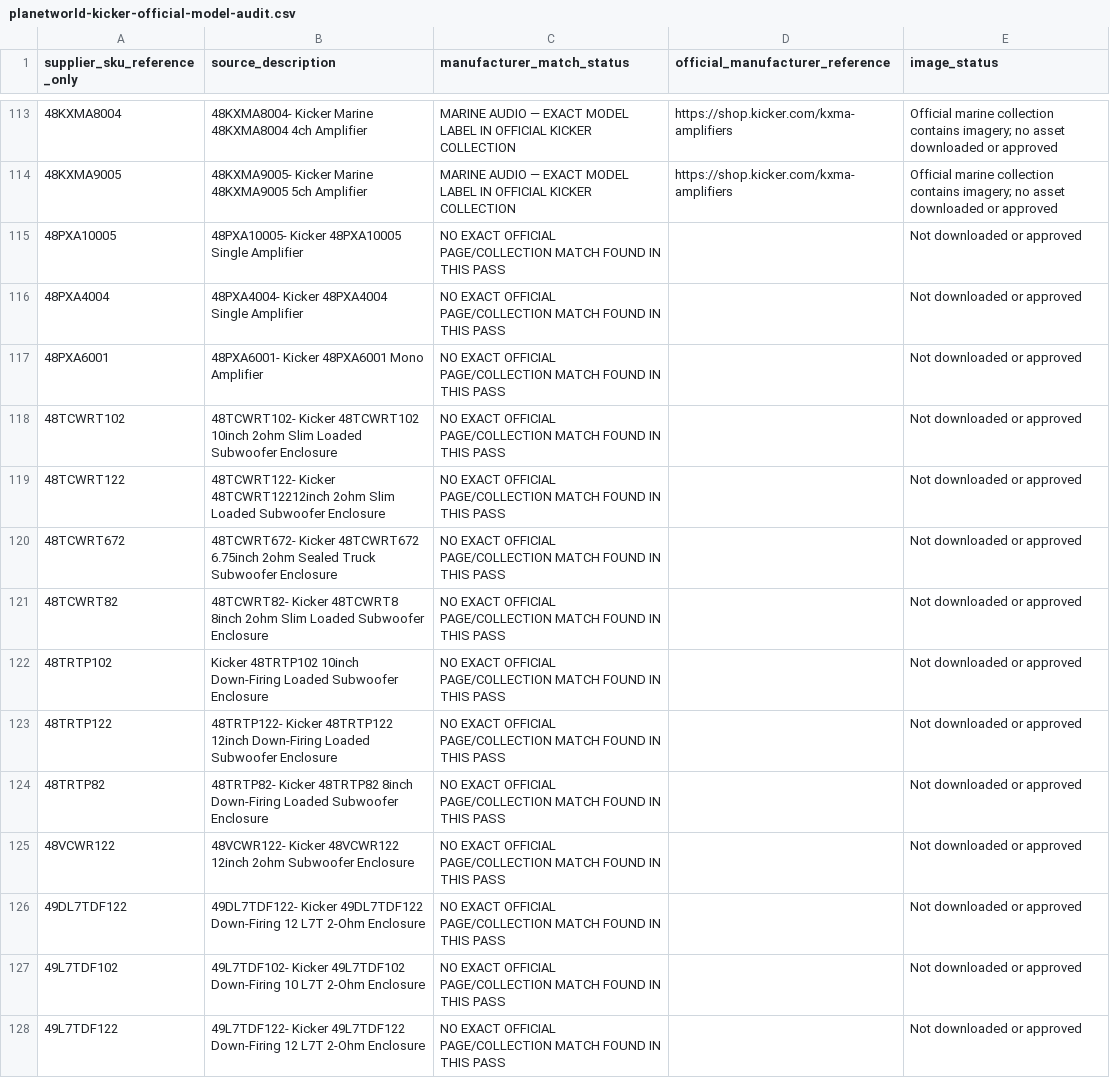
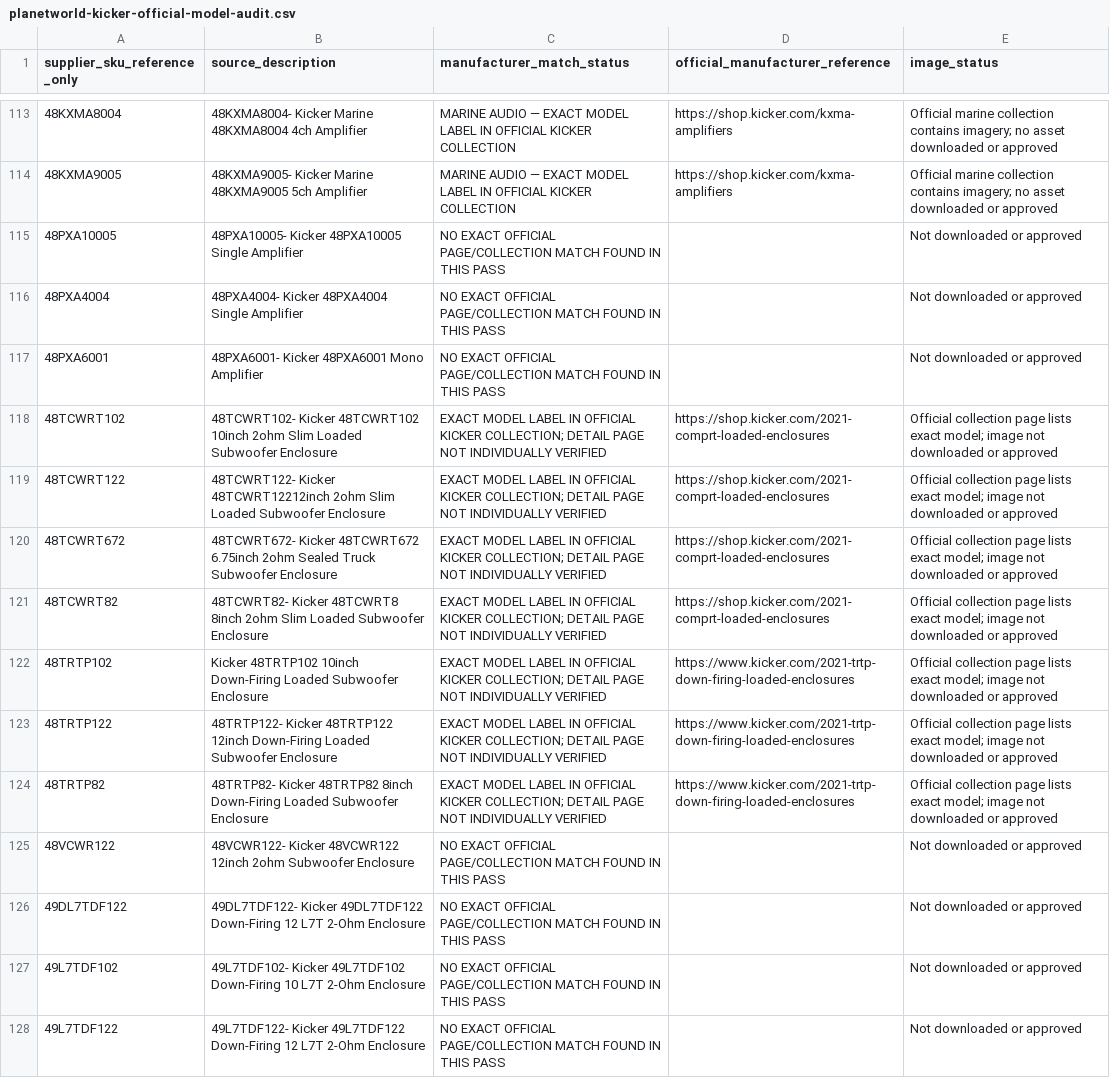
Before and after one commit to getwiredautoworx-max/get-wired-autoworx-store, a CSV file: catalogue-review/planetworld-kicker-official-model-audit.csv, drawn as a sheet; only a part is shown, gaps mark what is left out; the diff covers the shown part only.

Commit message:
catalogue: verify additional Kicker models against official collections

```diff
--- a/catalogue-review/planetworld-kicker-official-model-audit.csv
+++ b/catalogue-review/planetworld-kicker-official-model-audit.csv
@@ -117,9 +117,9 @@
 "48PXA6001","48PXA6001- Kicker 48PXA6001 Mono Amplifier","NO EXACT OFFICIAL PAGE/COLLECTION MATCH FOUND IN THIS PASS","","Not downloaded or approved"
-"48TCWRT102","48TCWRT102- Kicker 48TCWRT102 10inch 2ohm Slim Loaded Subwoofer Enclosure","NO EXACT OFFICIAL PAGE/COLLECTION MATCH FOUND IN THIS PASS","","Not downloaded or approved"
-"48TCWRT122","48TCWRT122- Kicker 48TCWRT12212inch 2ohm Slim Loaded Subwoofer Enclosure","NO EXACT OFFICIAL PAGE/COLLECTION MATCH FOUND IN THIS PASS","","Not downloaded or approved"
-"48TCWRT672","48TCWRT672- Kicker 48TCWRT672 6.75inch 2ohm Sealed Truck Subwoofer Enclosure","NO EXACT OFFICIAL PAGE/COLLECTION MATCH FOUND IN THIS PASS","","Not downloaded or approved"
-"48TCWRT82","48TCWRT82- Kicker 48TCWRT8 8inch 2ohm Slim Loaded Subwoofer Enclosure","NO EXACT OFFICIAL PAGE/COLLECTION MATCH FOUND IN THIS PASS","","Not downloaded or approved"
-"48TRTP102","Kicker 48TRTP102 10inch Down-Firing Loaded Subwoofer Enclosure","NO EXACT OFFICIAL PAGE/COLLECTION MATCH FOUND IN THIS PASS","","Not downloaded or approved"
-"48TRTP122","48TRTP122- Kicker 48TRTP122 12inch Down-Firing Loaded Subwoofer Enclosure","NO EXACT OFFICIAL PAGE/COLLECTION MATCH FOUND IN THIS PASS","","Not downloaded or approved"
-"48TRTP82","48TRTP82- Kicker 48TRTP82 8inch Down-Firing Loaded Subwoofer Enclosure","NO EXACT OFFICIAL PAGE/COLLECTION MATCH FOUND IN THIS PASS","","Not downloaded or approved"
+"48TCWRT102","48TCWRT102- Kicker 48TCWRT102 10inch 2ohm Slim Loaded Subwoofer Enclosure","EXACT MODEL LABEL IN OFFICIAL KICKER COLLECTION; DETAIL PAGE NOT INDIVIDUALLY VERIFIED","https://shop.kicker.com/2021-comprt-loaded-enclosures","Official collection page lists exact model; image not downloaded or approved"
+"48TCWRT122","48TCWRT122- Kicker 48TCWRT12212inch 2ohm Slim Loaded Subwoofer Enclosure","EXACT MODEL LABEL IN OFFICIAL KICKER COLLECTION; DETAIL PAGE NOT INDIVIDUALLY VERIFIED","https://shop.kicker.com/2021-comprt-loaded-enclosures","Official collection page lists exact model; image not downloaded or approved"
+"48TCWRT672","48TCWRT672- Kicker 48TCWRT672 6.75inch 2ohm Sealed Truck Subwoofer Enclosure","EXACT MODEL LABEL IN OFFICIAL KICKER COLLECTION; DETAIL PAGE NOT INDIVIDUALLY VERIFIED","https://shop.kicker.com/2021-comprt-loaded-enclosures","Official collection page lists exact model; image not downloaded or approved"
+"48TCWRT82","48TCWRT82- Kicker 48TCWRT8 8inch 2ohm Slim Loaded Subwoofer Enclosure","EXACT MODEL LABEL IN OFFICIAL KICKER COLLECTION; DETAIL PAGE NOT INDIVIDUALLY VERIFIED","https://shop.kicker.com/2021-comprt-loaded-enclosures","Official collection page lists exact model; image not downloaded or approved"
+"48TRTP102","Kicker 48TRTP102 10inch Down-Firing Loaded Subwoofer Enclosure","EXACT MODEL LABEL IN OFFICIAL KICKER COLLECTION; DETAIL PAGE NOT INDIVIDUALLY VERIFIED","https://www.kicker.com/2021-trtp-down-firing-loaded-enclosures","Official collection page lists exact model; image not downloaded or approved"
+"48TRTP122","48TRTP122- Kicker 48TRTP122 12inch Down-Firing Loaded Subwoofer Enclosure","EXACT MODEL LABEL IN OFFICIAL KICKER COLLECTION; DETAIL PAGE NOT INDIVIDUALLY VERIFIED","https://www.kicker.com/2021-trtp-down-firing-loaded-enclosures","Official collection page lists exact model; image not downloaded or approved"
+"48TRTP82","48TRTP82- Kicker 48TRTP82 8inch Down-Firing Loaded Subwoofer Enclosure","EXACT MODEL LABEL IN OFFICIAL KICKER COLLECTION; DETAIL PAGE NOT INDIVIDUALLY VERIFIED","https://www.kicker.com/2021-trtp-down-firing-loaded-enclosures","Official collection page lists exact model; image not downloaded or approved"
 "48VCWR122","48VCWR122- Kicker 48VCWR122 12inch 2ohm Subwoofer Enclosure","NO EXACT OFFICIAL PAGE/COLLECTION MATCH FOUND IN THIS PASS","","Not downloaded or approved"
```
Also changed, not shown: 81 edited cells elsewhere in this file.
